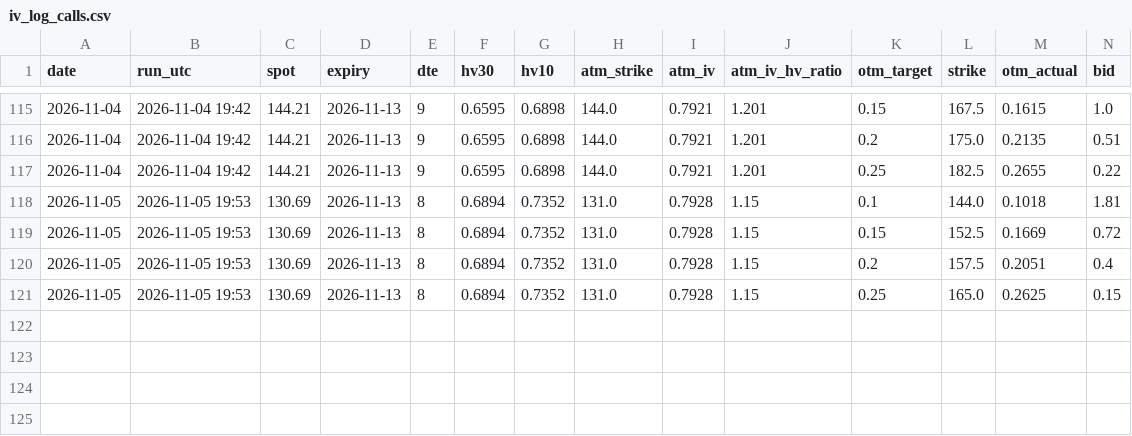
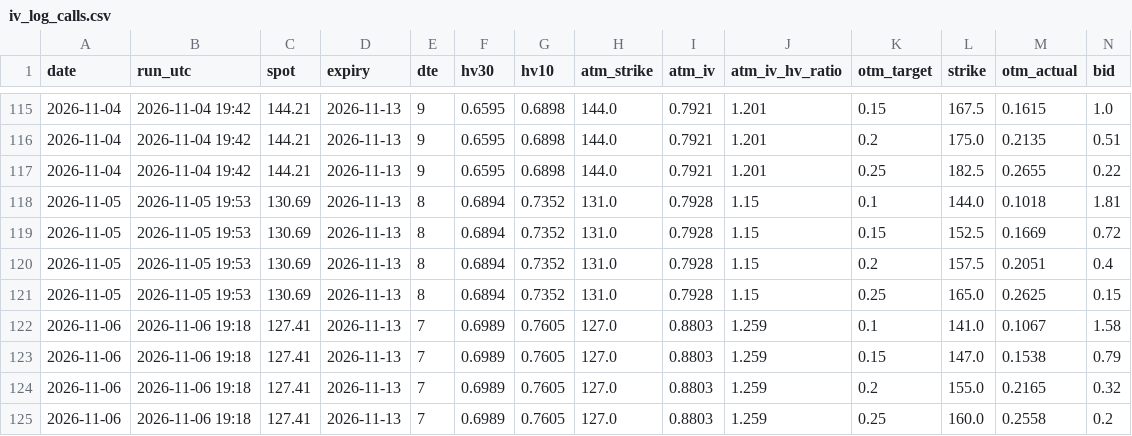
Before and after one commit to pintuwang/HMM-BTC, a CSV file: data/iv_log_calls.csv, drawn as a sheet; only a part is shown, gaps mark what is left out; rows hold the shown columns only; the diff names each change by its address in the sheet, - before the commit and + after, or states it on an @@ line.

```diff
--- a/data/iv_log_calls.csv
+++ b/data/iv_log_calls.csv
+row 122: 2026-11-06 | 2026-11-06 19:18 | 127.41 | 2026-11-13 | 7 | 0.6989 | 0.7605 | 127.0 | 0.8803 | 1.259 | 0.1 | 141.0 | 0.1067 | 1.58
+row 123: 2026-11-06 | 2026-11-06 19:18 | 127.41 | 2026-11-13 | 7 | 0.6989 | 0.7605 | 127.0 | 0.8803 | 1.259 | 0.15 | 147.0 | 0.1538 | 0.79
+row 124: 2026-11-06 | 2026-11-06 19:18 | 127.41 | 2026-11-13 | 7 | 0.6989 | 0.7605 | 127.0 | 0.8803 | 1.259 | 0.2 | 155.0 | 0.2165 | 0.32
+row 125: 2026-11-06 | 2026-11-06 19:18 | 127.41 | 2026-11-13 | 7 | 0.6989 | 0.7605 | 127.0 | 0.8803 | 1.259 | 0.25 | 160.0 | 0.2558 | 0.2
```
Also changed, not shown: data/iv_log_puts.csv, 1 other file.
